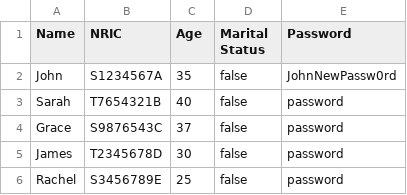
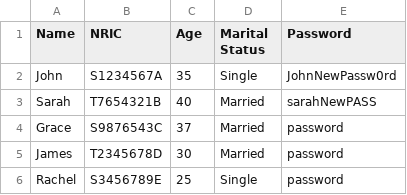
Before and after one commit to eggrusher04/SC2002Project, a CSV file: V2/ApplicantList.csv, drawn as a sheet.

Commit message:
Applicant features fixed
All features are now fully functional, it is now able to apply project.

changed the marital status to string instead

```diff
--- a/V2/ApplicantList.csv
+++ b/V2/ApplicantList.csv
@@ -1,6 +1,6 @@
 Name,NRIC,Age,Marital Status, Password
-John,S1234567A,35,false,JohnNewPassw0rd
-Sarah,T7654321B,40,false,password
-Grace,S9876543C,37,false,password
-James,T2345678D,30,false,password
-Rachel,S3456789E,25,false,password
+John,S1234567A,35,Single,JohnNewPassw0rd
+Sarah,T7654321B,40,Married,sarahNewPASS
+Grace,S9876543C,37,Married,password
+James,T2345678D,30,Married,password
+Rachel,S3456789E,25,Single,password
```
Also changed, not shown: 11 other files.
